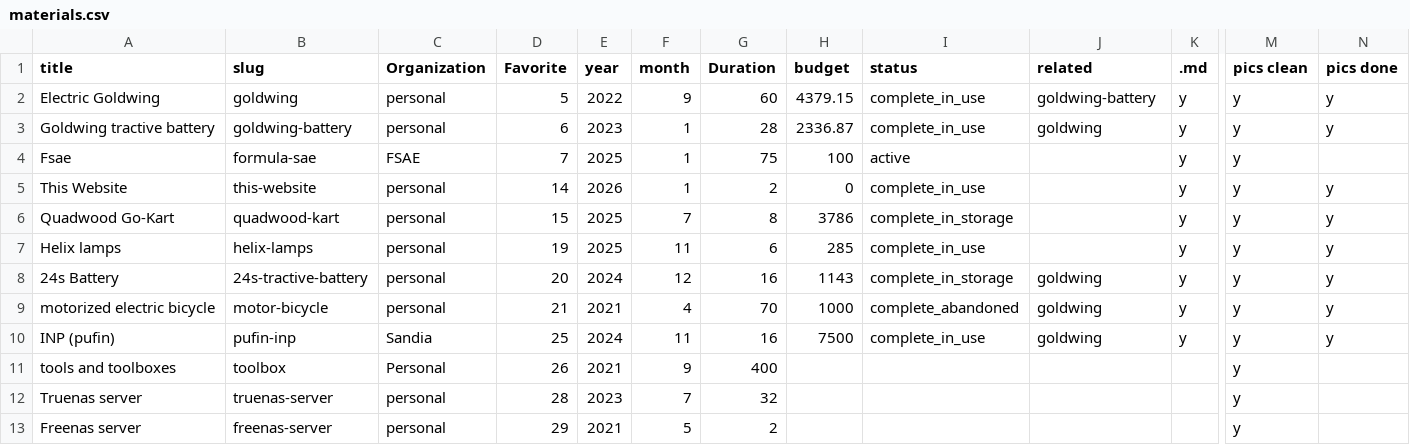
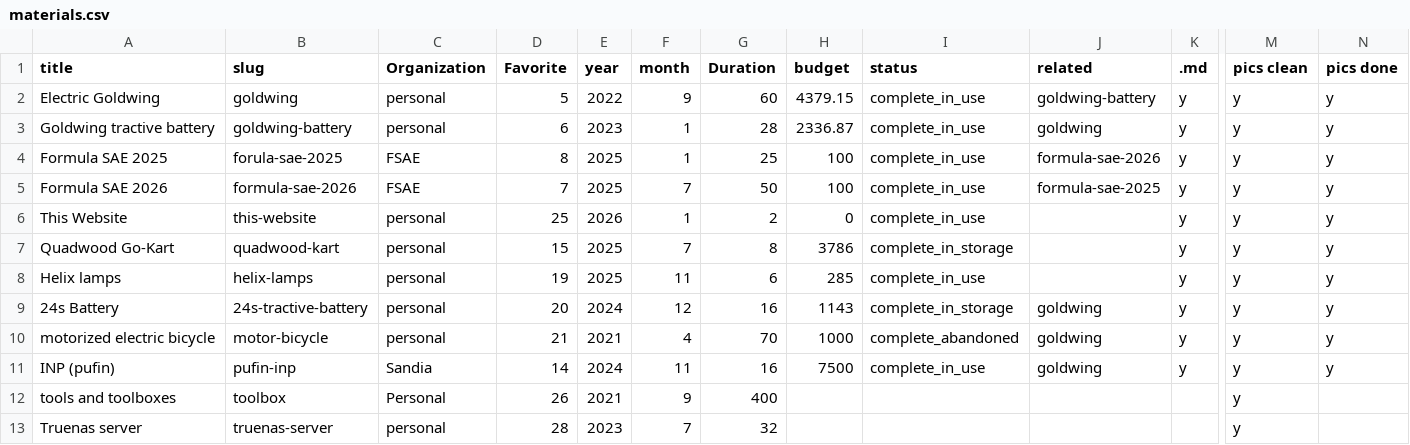
Before and after one commit to btmhess/btmhess.github.io, a CSV file: assets/projects/this-website/materials.csv, drawn as a sheet; only a part is shown, gaps mark what is left out; the shorter side is filled out with more unchanged rows; addresses are those after the commit; rows hold the shown columns only; the diff names each change by its address in the sheet, - before the commit and + after, or states it on an @@ line.

Commit message:
Update and fix fsae 2026 details

```diff
--- a/assets/projects/this-website/materials.csv
+++ b/assets/projects/this-website/materials.csv
+row 4: Formula SAE 2025 | forula-sae-2025 | FSAE | 8 | 2025 | 1 | 25 | 100 | complete_in_use | formula-sae-2026 | y | y | y
-A5 (title): Fsae
+A5 (title): Formula SAE 2026
-B5 (slug): formula-sae
+B5 (slug): formula-sae-2026
-F5 (month): 1
+F5 (month): 7
-G5 (Duration): 75
+G5 (Duration): 50
-I5 (status): active
+I5 (status): complete_in_use
-J5 (related): (empty)
+J5 (related): formula-sae-2025
-N5 (pics done): (empty)
+N5 (pics done): y
-D6 (Favorite): 14
+D6 (Favorite): 25
-D11 (Favorite): 25
+D11 (Favorite): 14
```
Also changed, not shown: 7 other files.
